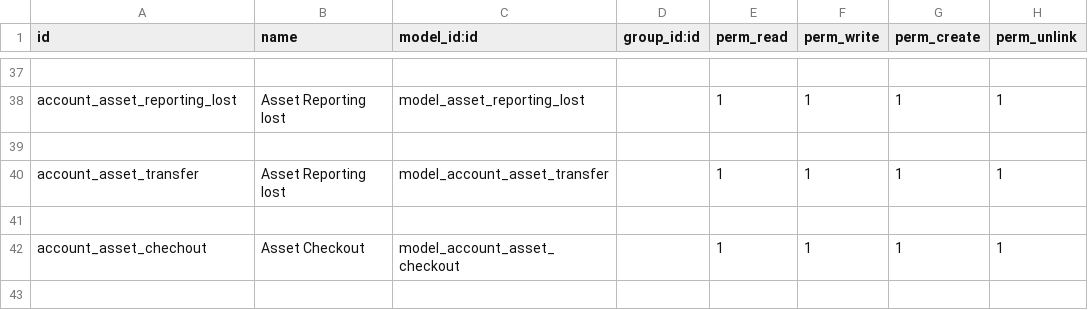
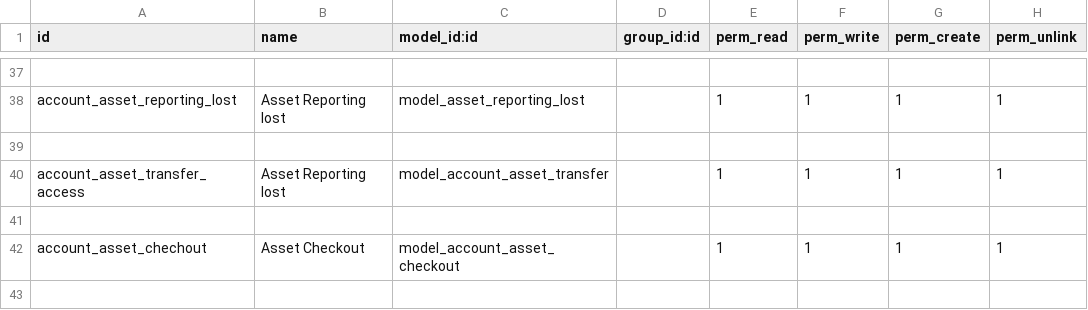
Before and after one commit to loomoni/GNTz, a CSV file: asset_management/security/ir.model.access.csv, drawn as a sheet; only a part is shown, gaps mark what is left out.

Commit message:
asset handover added

```diff
--- a/asset_management/security/ir.model.access.csv
+++ b/asset_management/security/ir.model.access.csv
@@ -39,3 +39,3 @@ account_asset_reporting_lost,Asset Reporting lost,model_asset_reporting_lost,,1,
 
-account_asset_transfer,Asset Reporting lost,model_account_asset_transfer,,1,1,1,1
+account_asset_transfer_access,Asset Reporting lost,model_account_asset_transfer,,1,1,1,1
 
```
Also changed, not shown: 2 other files.
